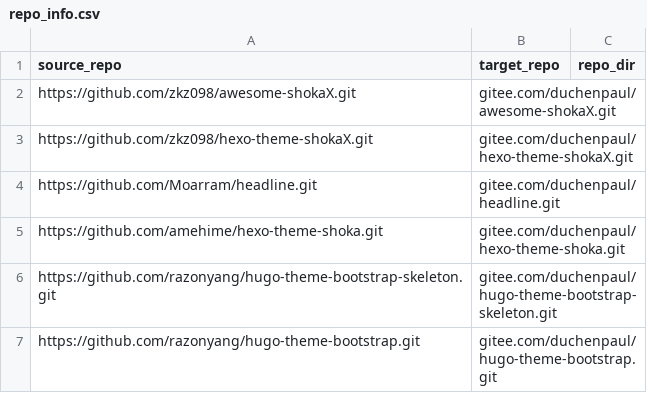
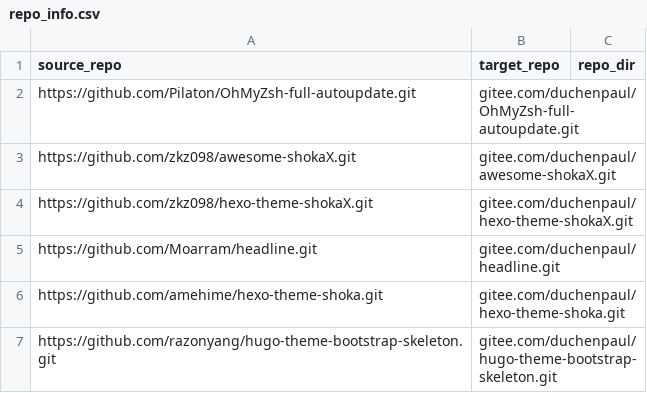
Before and after one commit to duchenpaul/github_sync_to_gitee, a CSV file: repo_info.csv, drawn as a sheet; only a part is shown; the shorter side is filled out with more unchanged rows.

Commit message:
Update repo_info.csv

```diff
--- a/repo_info.csv
+++ b/repo_info.csv
@@ -1,2 +1,3 @@
 source_repo,target_repo,repo_dir
+https://github.com/Pilaton/OhMyZsh-full-autoupdate.git,gitee.com/duchenpaul/OhMyZsh-full-autoupdate.git,
 https://github.com/zkz098/awesome-shokaX.git,gitee.com/duchenpaul/awesome-shokaX.git,
```
